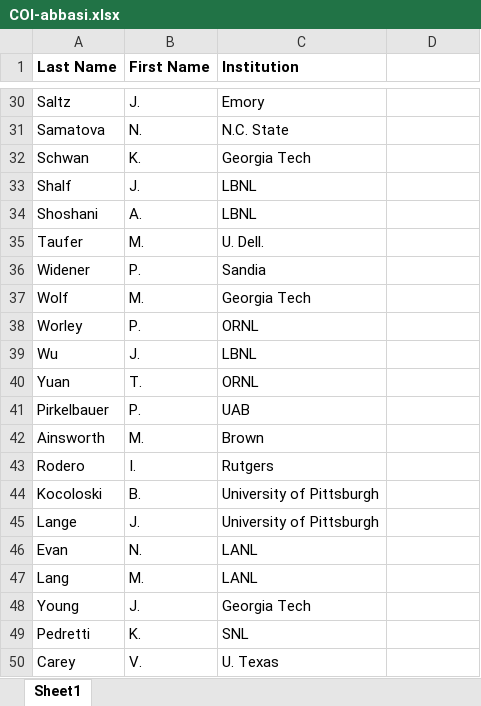
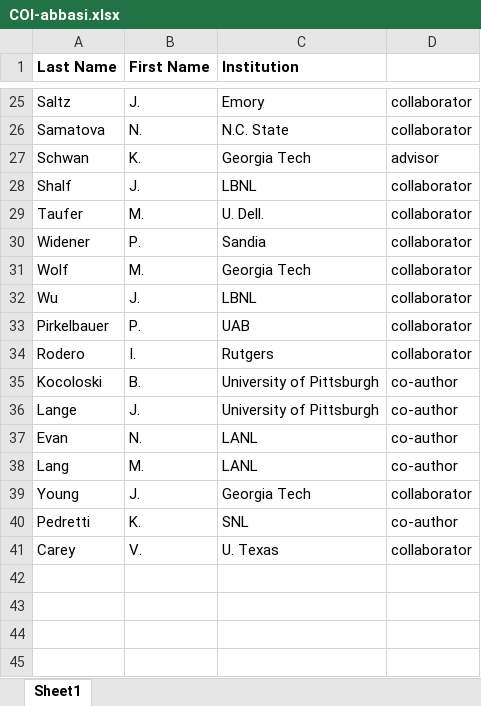
Before and after one commit to TPLink32/sirius, an Excel workbook: LOI/COI/COI-abbasi.xlsx, sheet Sheet1, drawn as a sheet; only a part is shown, gaps mark what is left out; values as stored, in another font and other column widths than the file's, no borders; removed rows and columns are numbered as before the commit, all else as after; the diff covers the shown part only; the diff names each change by its address in the sheet, - before the commit and + after, or states it on an @@ line.

```diff
--- a/LOI/COI/COI-abbasi.xlsx (sheet Sheet1)
+++ b/LOI/COI/COI-abbasi.xlsx (sheet Sheet1)
-D25:D26: (empty)
+D25:D26: collaborator
-D27: (empty)
+D27: advisor
-D28: (empty)
+D28: collaborator
-row 34: Shoshani | A. | LBNL
-D29:D31: (empty)
+D29:D31: collaborator
-row 38: Worley | P. | ORNL
-D32: (empty)
+D32: collaborator
-row 40: Yuan | T. | ORNL
-D33: (empty)
+D33: collaborator
-row 42: Ainsworth | M. | Brown
-D34: (empty)
+D34: collaborator
-D35:D38: (empty)
+D35:D38: co-author
-D39: (empty)
+D39: collaborator
-D40: (empty)
+D40: co-author
-D41: (empty)
+D41: collaborator
```
Also changed, not shown: 5 removed rows and 23 edited cells elsewhere in this sheet.
